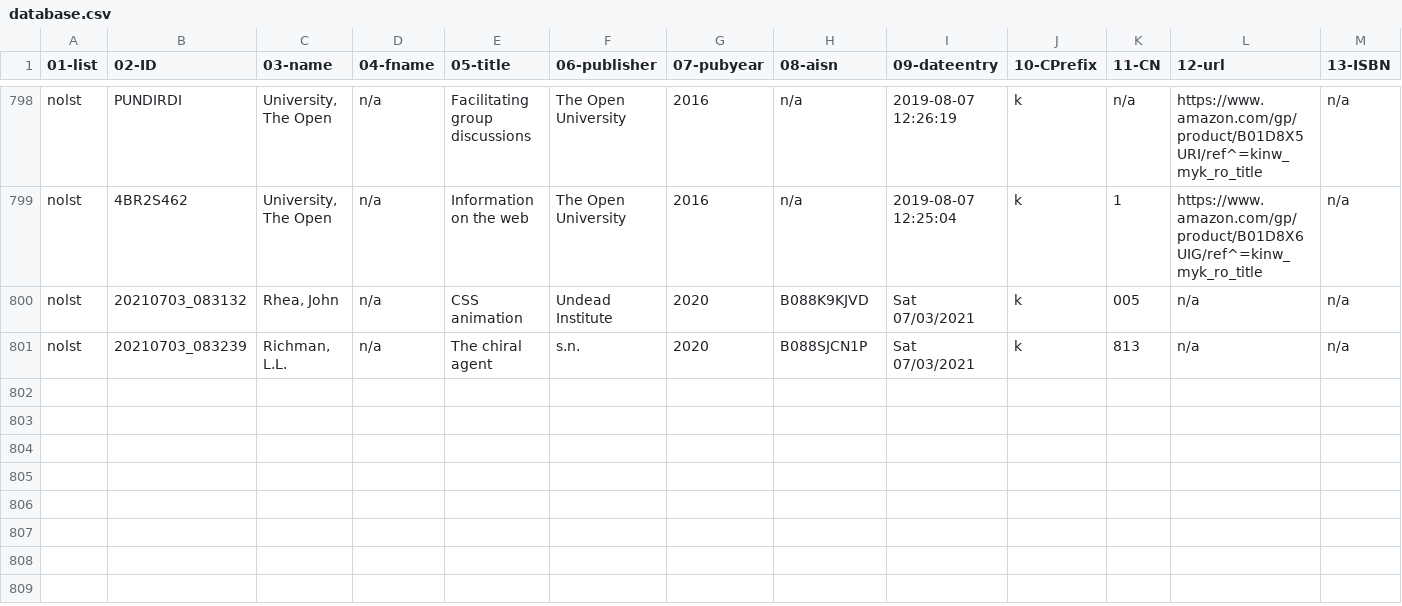
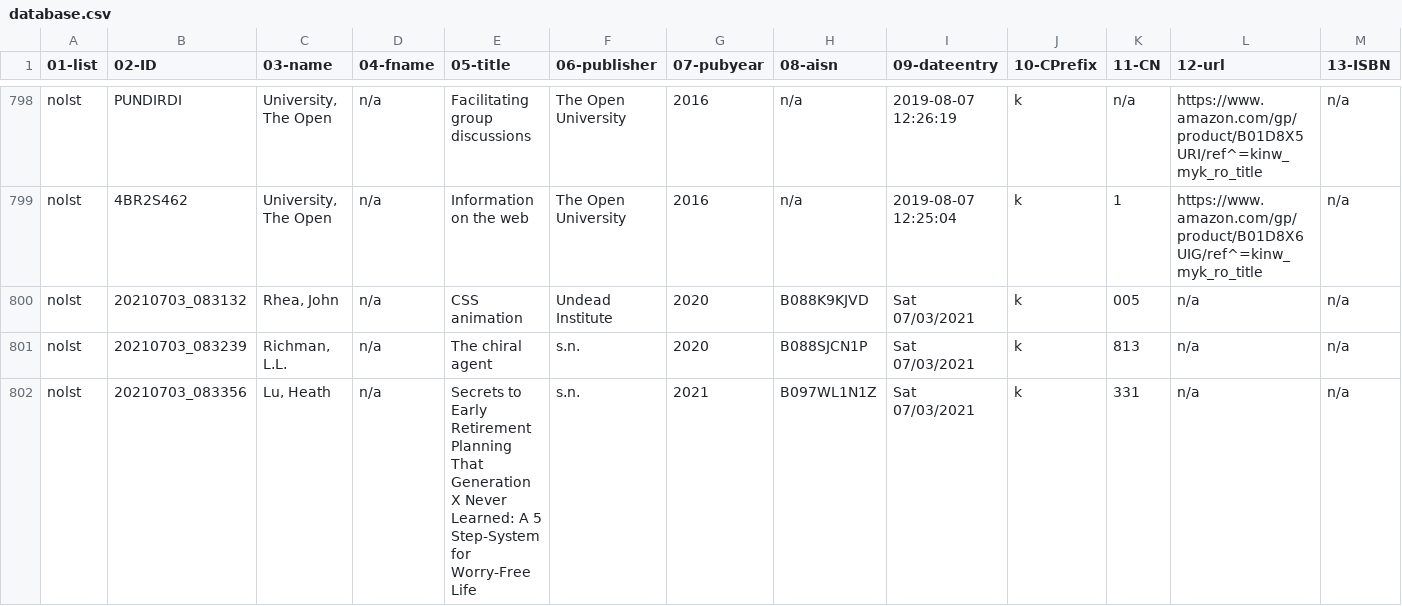
Before and after one commit to justinleetyler/justinleetyler.github.io, a CSV file: database.csv, drawn as a sheet; only a part is shown, gaps mark what is left out; rows hold the shown columns only; the diff names each change by its address in the sheet, - before the commit and + after, or states it on an @@ line.

Commit message:
'updated'

```diff
--- a/database.csv
+++ b/database.csv
+row 802: nolst | 20210703_083356 | Lu, Heath | n/a | Secrets to Early Retirement Planning That Generation X Never Learned: A 5 Step-System for Worry-Free Life | s.n. | 2021 | B097WL1N1Z | Sat 07/03/2021 | k | 331 | n/a | n/a
```
